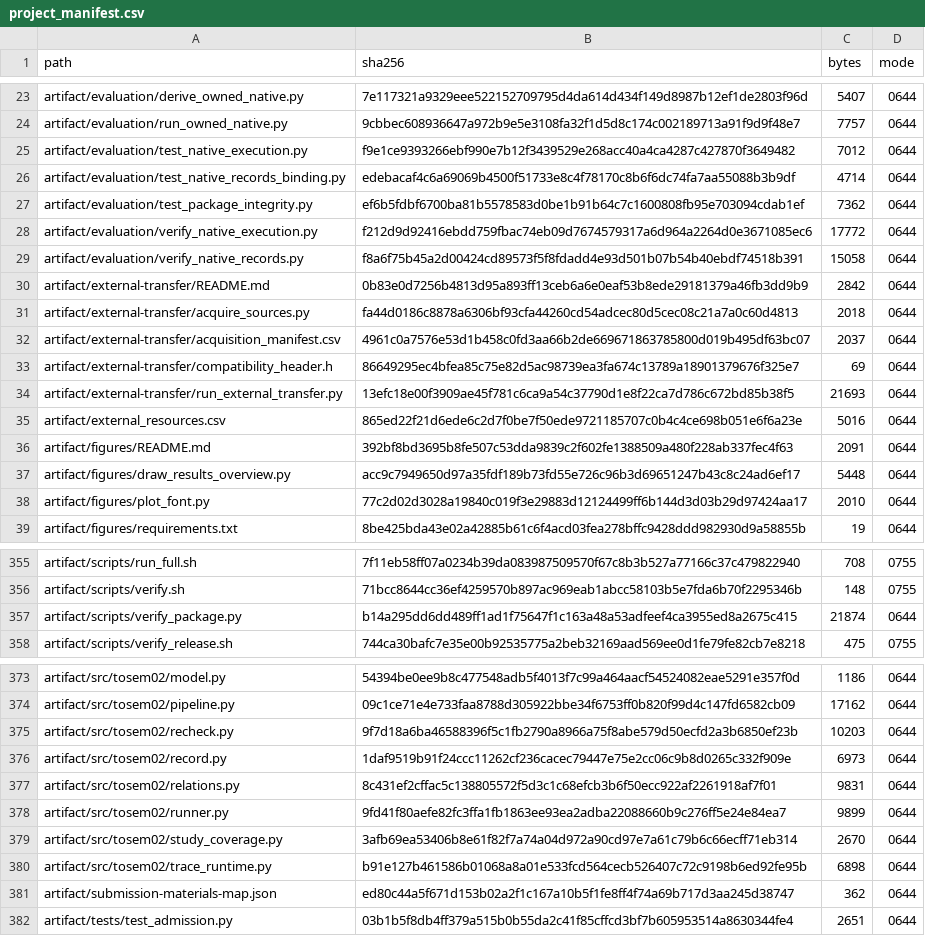
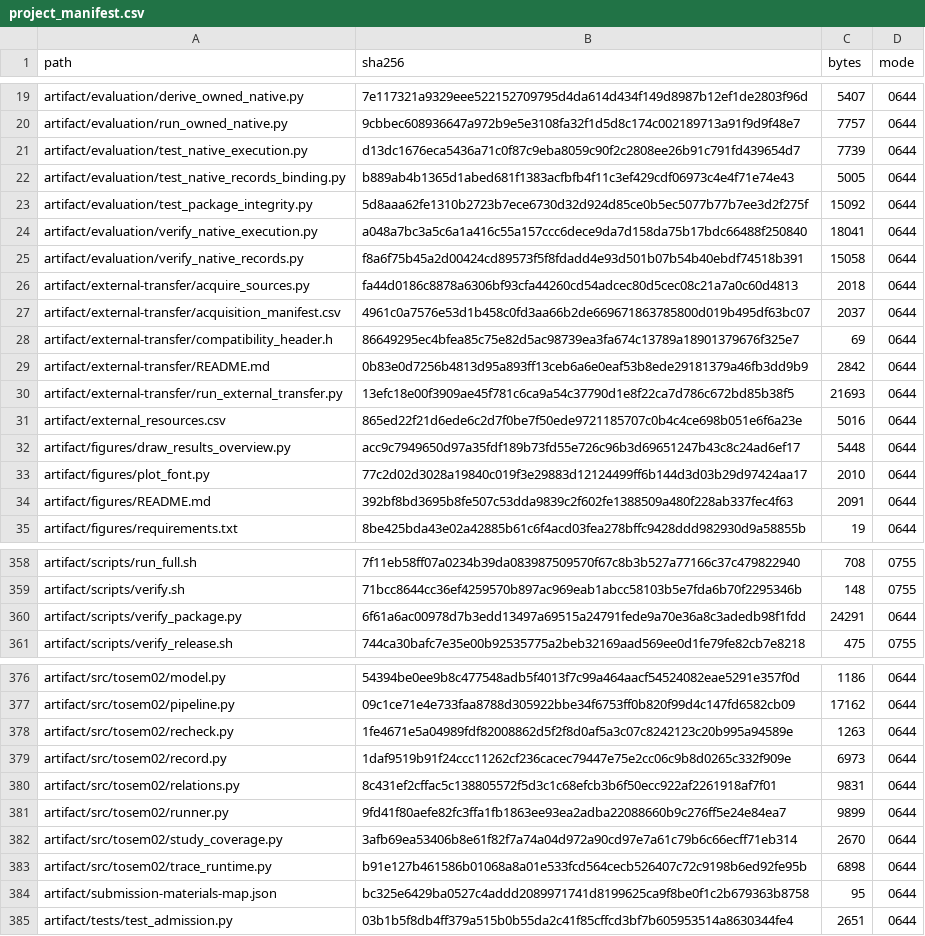
Before and after one commit to Haoyi-Zhang/ToolchainMark, a CSV file: audit/project_manifest.csv, drawn as a sheet; only a part is shown, gaps mark what is left out; the diff covers the shown part only.

```diff
--- a/audit/project_manifest.csv
+++ b/audit/project_manifest.csv
@@ -24,8 +20,7 @@ artifact/evaluation/derive_owned_native.py,7e117321a9329eee522152709795d4da614d4
 artifact/evaluation/run_owned_native.py,9cbbec608936647a972b9e5e3108fa32f1d5d8c174c002189713a91f9d9f48e7,7757,0644
-artifact/evaluation/test_native_execution.py,f9e1ce9393266ebf990e7b12f3439529e268acc40a4ca4287c427870f3649482,7012,0644
-artifact/evaluation/test_native_records_binding.py,edebacaf4c6a69069b4500f51733e8c4f78170c8b6f6dc74fa7aa55088b3b9df,4714,0644
-artifact/evaluation/test_package_integrity.py,ef6b5fdbf6700ba81b5578583d0be1b91b64c7c1600808fb95e703094cdab1ef,7362,0644
-artifact/evaluation/verify_native_execution.py,f212d9d92416ebdd759fbac74eb09d7674579317a6d964a2264d0e3671085ec6,17772,0644
+artifact/evaluation/test_native_execution.py,d13dc1676eca5436a71c0f87c9eba8059c90f2c2808ee26b91c791fd439654d7,7739,0644
+artifact/evaluation/test_native_records_binding.py,b889ab4b1365d1abed681f1383acfbfb4f11c3ef429cdf06973c4e4f71e74e43,5005,0644
+artifact/evaluation/test_package_integrity.py,5d8aaa62fe1310b2723b7ece6730d32d924d85ce0b5ec5077b77b7ee3d2f275f,15092,0644
+artifact/evaluation/verify_native_execution.py,a048a7bc3a5c6a1a416c55a157ccc6dece9da7d158da75b17bdc66488f250840,18041,0644
 artifact/evaluation/verify_native_records.py,f8a6f75b45a2d00424cd89573f5f8fdadd4e93d501b07b54b40ebdf74518b391,15058,0644
-artifact/external-transfer/README.md,0b83e0d7256b4813d95a893ff13ceb6a6e0eaf53b8ede29181379a46fb3dd9b9,2842,0644
 artifact/external-transfer/acquire_sources.py,fa44d0186c8878a6306bf93cfa44260cd54adcec80d5cec08c21a7a0c60d4813,2018,0644
@@ -33,7 +28,8 @@ artifact/external-transfer/acquisition_manifest.csv,4961c0a7576e53d1b458c0fd3aa6
 artifact/external-transfer/compatibility_header.h,86649295ec4bfea85c75e82d5ac98739ea3fa674c13789a18901379676f325e7,69,0644
+artifact/external-transfer/README.md,0b83e0d7256b4813d95a893ff13ceb6a6e0eaf53b8ede29181379a46fb3dd9b9,2842,0644
 artifact/external-transfer/run_external_transfer.py,13efc18e00f3909ae45f781c6ca9a54c37790d1e8f22ca7d786c672bd85b38f5,21693,0644
 artifact/external_resources.csv,865ed22f21d6ede6c2d7f0be7f50ede9721185707c0b4c4ce698b051e6f6a23e,5016,0644
-artifact/figures/README.md,392bf8bd3695b8fe507c53dda9839c2f602fe1388509a480f228ab337fec4f63,2091,0644
 artifact/figures/draw_results_overview.py,acc9c7949650d97a35fdf189b73fd55e726c96b3d69651247b43c8c24ad6ef17,5448,0644
 artifact/figures/plot_font.py,77c2d02d3028a19840c019f3e29883d12124499ff6b144d3d03b29d97424aa17,2010,0644
+artifact/figures/README.md,392bf8bd3695b8fe507c53dda9839c2f602fe1388509a480f228ab337fec4f63,2091,0644
 artifact/figures/requirements.txt,8be425bda43e02a42885b61c6f4acd03fea278bffc9428ddd982930d9a58855b,19,0644
@@ -356,3 +359,3 @@ artifact/scripts/run_full.sh,7f11eb58ff07a0234b39da083987509570f67c8b3b527a77166
 artifact/scripts/verify.sh,71bcc8644cc36ef4259570b897ac969eab1abcc58103b5e7fda6b70f2295346b,148,0755
-artifact/scripts/verify_package.py,b14a295dd6dd489ff1ad1f75647f1c163a48a53adfeef4ca3955ed8a2675c415,21874,0644
+artifact/scripts/verify_package.py,6f61a6ac00978d7b3edd13497a69515a24791fede9a70e36a8c3adedb98f1fdd,24291,0644
 artifact/scripts/verify_release.sh,744ca30bafc7e35e00b92535775a2beb32169aad569ee0d1fe79fe82cb7e8218,475,0755
@@ -374,3 +377,3 @@ artifact/src/tosem02/model.py,54394be0ee9b8c477548adb5f4013f7c99a464aacf54524082
 artifact/src/tosem02/pipeline.py,09c1ce71e4e733faa8788d305922bbe34f6753ff0b820f99d4c147fd6582cb09,17162,0644
-artifact/src/tosem02/recheck.py,9f7d18a6ba46588396f5c1fb2790a8966a75f8abe579d50ecfd2a3b6850ef23b,10203,0644
+artifact/src/tosem02/recheck.py,1fe4671e5a04989fdf82008862d5f2f8d0af5a3c07c8242123c20b995a94589e,1263,0644
 artifact/src/tosem02/record.py,1daf9519b91f24ccc11262cf236cacec79447e75e2cc06c9b8d0265c332f909e,6973,0644
@@ -380,3 +383,3 @@ artifact/src/tosem02/study_coverage.py,3afb69ea53406b8e61f82f7a74a04d972a90cd97e
 artifact/src/tosem02/trace_runtime.py,b91e127b461586b01068a8a01e533fcd564cecb526407c72c9198b6ed92fe95b,6898,0644
-artifact/submission-materials-map.json,ed80c44a5f671d153b02a2f1c167a10b5f1fe8ff4f74a69b717d3aa245d38747,362,0644
+artifact/submission-materials-map.json,bc325e6429ba0527c4addd2089971741d8199625ca9f8be0f1c2b679363b8758,95,0644
 artifact/tests/test_admission.py,03b1b5f8db4ff379a515b0b55da2c41f85cffcd3bf7b605953514a8630344fe4,2651,0644
```
Also changed, not shown: 9 added rows, 13 removed rows, 11 moved rows and 7 edited cells elsewhere in this file, 14 other files.
